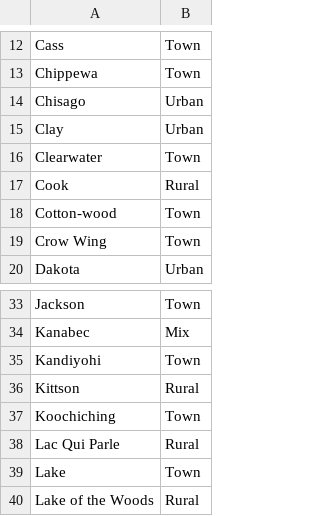
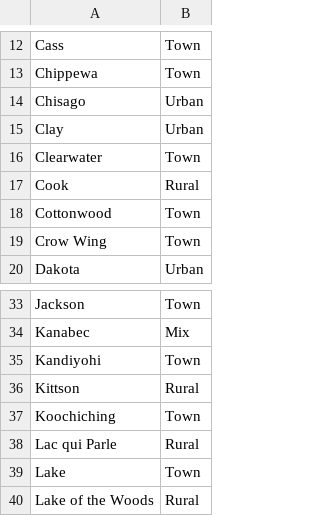
Before and after one commit to Andrew-Bros/Spark, a CSV file: data/county.csv, drawn as a sheet; only a part is shown, gaps mark what is left out.

Commit message:
Fix names of two counties in the list

```diff
--- a/data/county.csv
+++ b/data/county.csv
@@ -17,3 +17,3 @@ Clearwater, Town
 Cook, Rural
-Cotton-wood, Town
+Cottonwood, Town
 Crow Wing, Town
@@ -37,3 +37,3 @@ Kittson, Rural
 Koochiching, Town
-Lac Qui Parle, Rural
+Lac qui Parle, Rural
 Lake, Town
```
